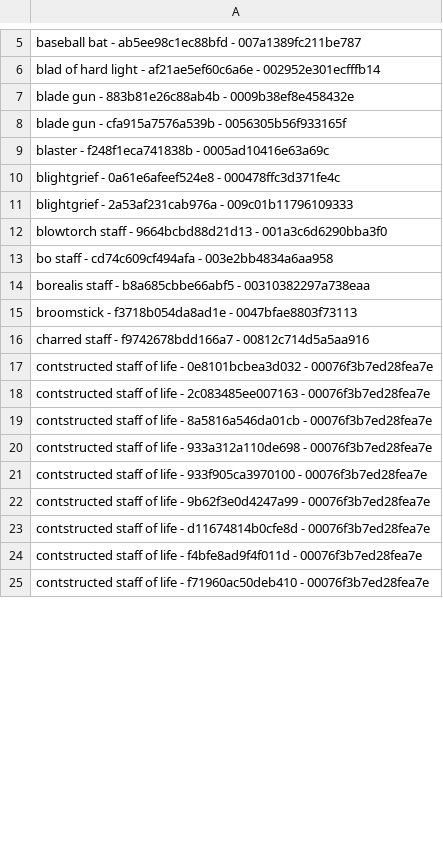
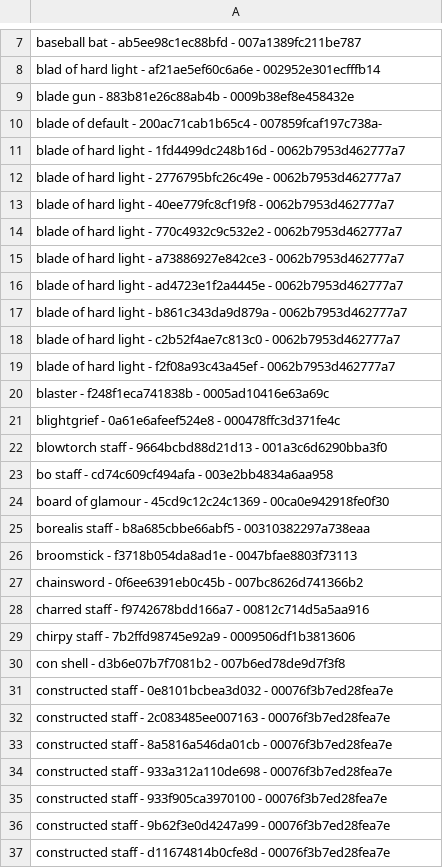
Before and after one commit to NylonAphro/MWWMODLOADER, a CSV file: pack_nicknames.csv, drawn as a sheet; only a part is shown, gaps mark what is left out; the diff covers the shown part only.

```diff
--- a/pack_nicknames.csv
+++ b/pack_nicknames.csv
@@ -7,19 +9,29 @@ blad of hard light - af21ae5ef60c6a6e - 002952e301ecfffb14
 blade gun - 883b81e26c88ab4b - 0009b38ef8e458432e
-blade gun - cfa915a7576a539b - 0056305b56f933165f
+blade of default - 200ac71cab1b65c4 - 007859fcaf197c738a-
+blade of hard light - 1fd4499dc248b16d - 0062b7953d462777a7
+blade of hard light - 2776795bfc26c49e - 0062b7953d462777a7
+blade of hard light - 40ee779fc8cf19f8 - 0062b7953d462777a7
+blade of hard light - 770c4932c9c532e2 - 0062b7953d462777a7
+blade of hard light - a73886927e842ce3 - 0062b7953d462777a7
+blade of hard light - ad4723e1f2a4445e - 0062b7953d462777a7
+blade of hard light - b861c343da9d879a - 0062b7953d462777a7
+blade of hard light - c2b52f4ae7c813c0 - 0062b7953d462777a7
+blade of hard light - f2f08a93c43a45ef - 0062b7953d462777a7
 blaster - f248f1eca741838b - 0005ad10416e63a69c
 blightgrief - 0a61e6afeef524e8 - 000478ffc3d371fe4c
-blightgrief - 2a53af231cab976a - 009c01b11796109333
 blowtorch staff - 9664bcbd88d21d13 - 001a3c6d6290bba3f0
 bo staff - cd74c609cf494afa - 003e2bb4834a6aa958
+board of glamour - 45cd9c12c24c1369 - 00ca0e942918fe0f30
 borealis staff - b8a685cbbe66abf5 - 00310382297a738eaa
 broomstick - f3718b054da8ad1e - 0047bfae8803f73113
+chainsword - 0f6ee6391eb0c45b - 007bc8626d741366b2
 charred staff - f9742678bdd166a7 - 00812c714d5a5aa916
-contstructed staff of life - 0e8101bcbea3d032 - 00076f3b7ed28fea7e
-contstructed staff of life - 2c083485ee007163 - 00076f3b7ed28fea7e
-contstructed staff of life - 8a5816a546da01cb - 00076f3b7ed28fea7e
-contstructed staff of life - 933a312a110de698 - 00076f3b7ed28fea7e
-contstructed staff of life - 933f905ca3970100 - 00076f3b7ed28fea7e
-contstructed staff of life - 9b62f3e0d4247a99 - 00076f3b7ed28fea7e
-contstructed staff of life - d11674814b0cfe8d - 00076f3b7ed28fea7e
-contstructed staff of life - f4bfe8ad9f4f011d - 00076f3b7ed28fea7e
-contstructed staff of life - f71960ac50deb410 - 00076f3b7ed28fea7e
+chirpy staff - 7b2ffd98745e92a9 - 0009506df1b3813606
+con shell - d3b6e07b7f7081b2 - 007b6ed78de9d7f3f8
+constructed staff - 0e8101bcbea3d032 - 00076f3b7ed28fea7e
+constructed staff - 2c083485ee007163 - 00076f3b7ed28fea7e
+constructed staff - 8a5816a546da01cb - 00076f3b7ed28fea7e
+constructed staff - 933a312a110de698 - 00076f3b7ed28fea7e
+constructed staff - 933f905ca3970100 - 00076f3b7ed28fea7e
+constructed staff - 9b62f3e0d4247a99 - 00076f3b7ed28fea7e
+constructed staff - d11674814b0cfe8d - 00076f3b7ed28fea7e
```
Also changed, not shown: 36 added rows, 47 removed rows, 2 moved rows and 5 edited cells elsewhere in this file.
